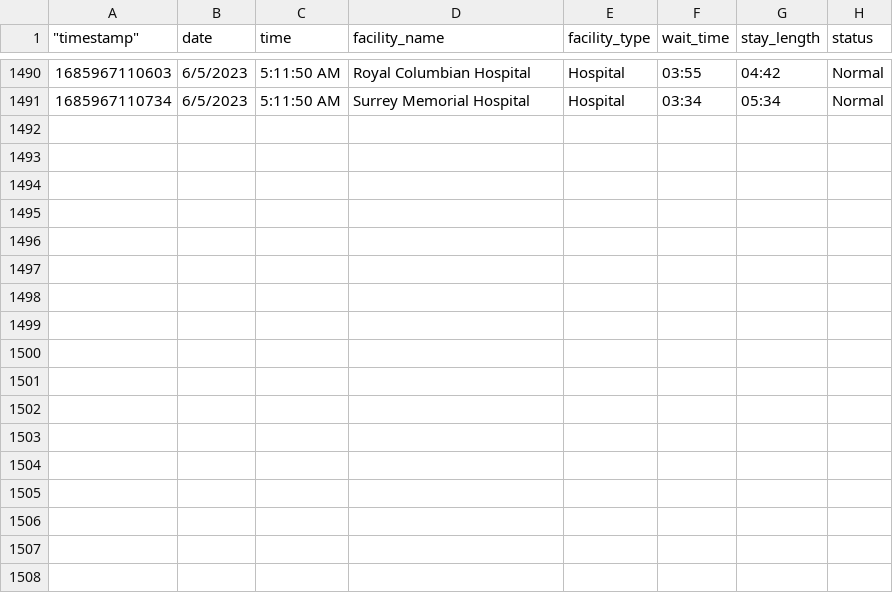
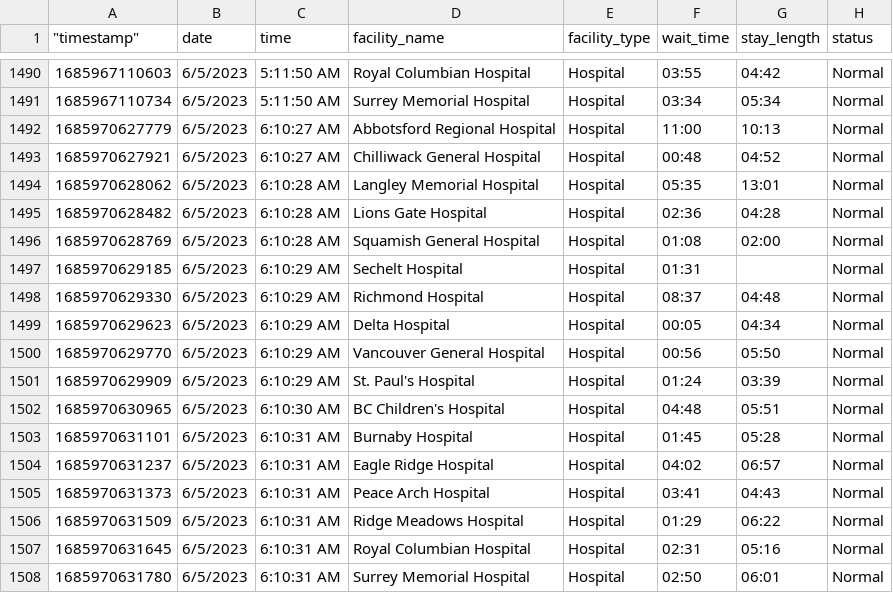
Before and after one commit to vs-postmedia/er-wait-time-scraper, a CSV file: data/data.csv, drawn as a sheet; only a part is shown, gaps mark what is left out.

```diff
--- a/data/data.csv
+++ b/data/data.csv
@@ -1491 +1491,18 @@
 1685967110734,"6/5/2023","5:11:50 AM","Surrey Memorial Hospital","Hospital","03:34","05:34","Normal"
+1685970627779,"6/5/2023","6:10:27 AM","Abbotsford Regional Hospital","Hospital","11:00","10:13","Normal"
+1685970627921,"6/5/2023","6:10:27 AM","Chilliwack General Hospital","Hospital","00:48","04:52","Normal"
+1685970628062,"6/5/2023","6:10:28 AM","Langley Memorial Hospital","Hospital","05:35","13:01","Normal"
+1685970628482,"6/5/2023","6:10:28 AM","Lions Gate Hospital","Hospital","02:36","04:28","Normal"
+1685970628769,"6/5/2023","6:10:28 AM","Squamish General Hospital","Hospital","01:08","02:00","Normal"
+1685970629185,"6/5/2023","6:10:29 AM","Sechelt Hospital","Hospital","01:31","","Normal"
+1685970629330,"6/5/2023","6:10:29 AM","Richmond Hospital","Hospital","08:37","04:48","Normal"
+1685970629623,"6/5/2023","6:10:29 AM","Delta Hospital","Hospital","00:05","04:34","Normal"
+1685970629770,"6/5/2023","6:10:29 AM","Vancouver General Hospital","Hospital","00:56","05:50","Normal"
+1685970629909,"6/5/2023","6:10:29 AM","St. Paul's Hospital","Hospital","01:24","03:39","Normal"
+1685970630965,"6/5/2023","6:10:30 AM","BC Children's Hospital","Hospital","04:48","05:51","Normal"
+1685970631101,"6/5/2023","6:10:31 AM","Burnaby Hospital","Hospital","01:45","05:28","Normal"
+1685970631237,"6/5/2023","6:10:31 AM","Eagle Ridge Hospital","Hospital","04:02","06:57","Normal"
+1685970631373,"6/5/2023","6:10:31 AM","Peace Arch Hospital","Hospital","03:41","04:43","Normal"
+1685970631509,"6/5/2023","6:10:31 AM","Ridge Meadows Hospital","Hospital","01:29","06:22","Normal"
+1685970631645,"6/5/2023","6:10:31 AM","Royal Columbian Hospital","Hospital","02:31","05:16","Normal"
+1685970631780,"6/5/2023","6:10:31 AM","Surrey Memorial Hospital","Hospital","02:50","06:01","Normal"
```
Also changed, not shown: data/daily-medians.csv, data/hospital-medians.csv.
